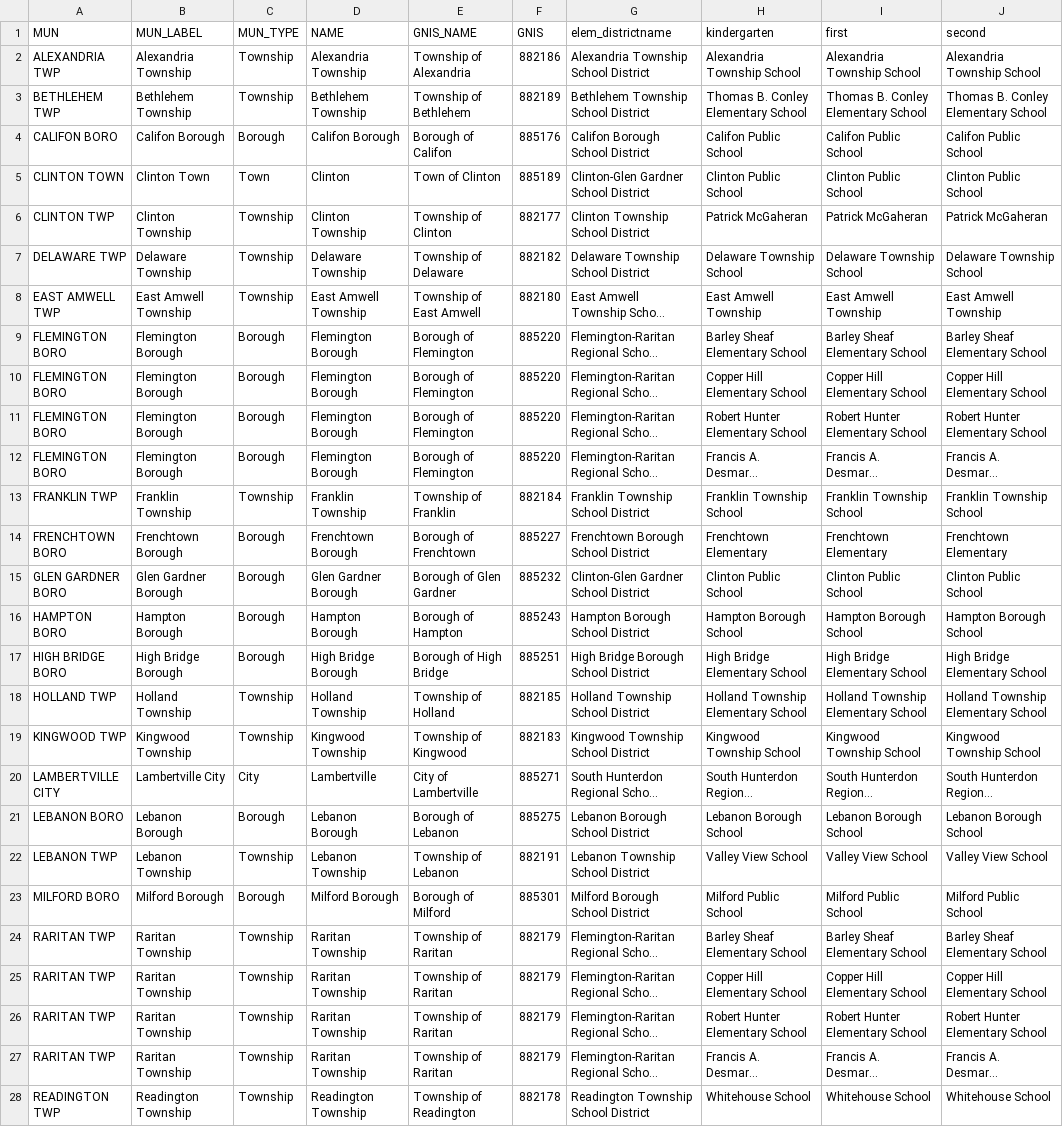
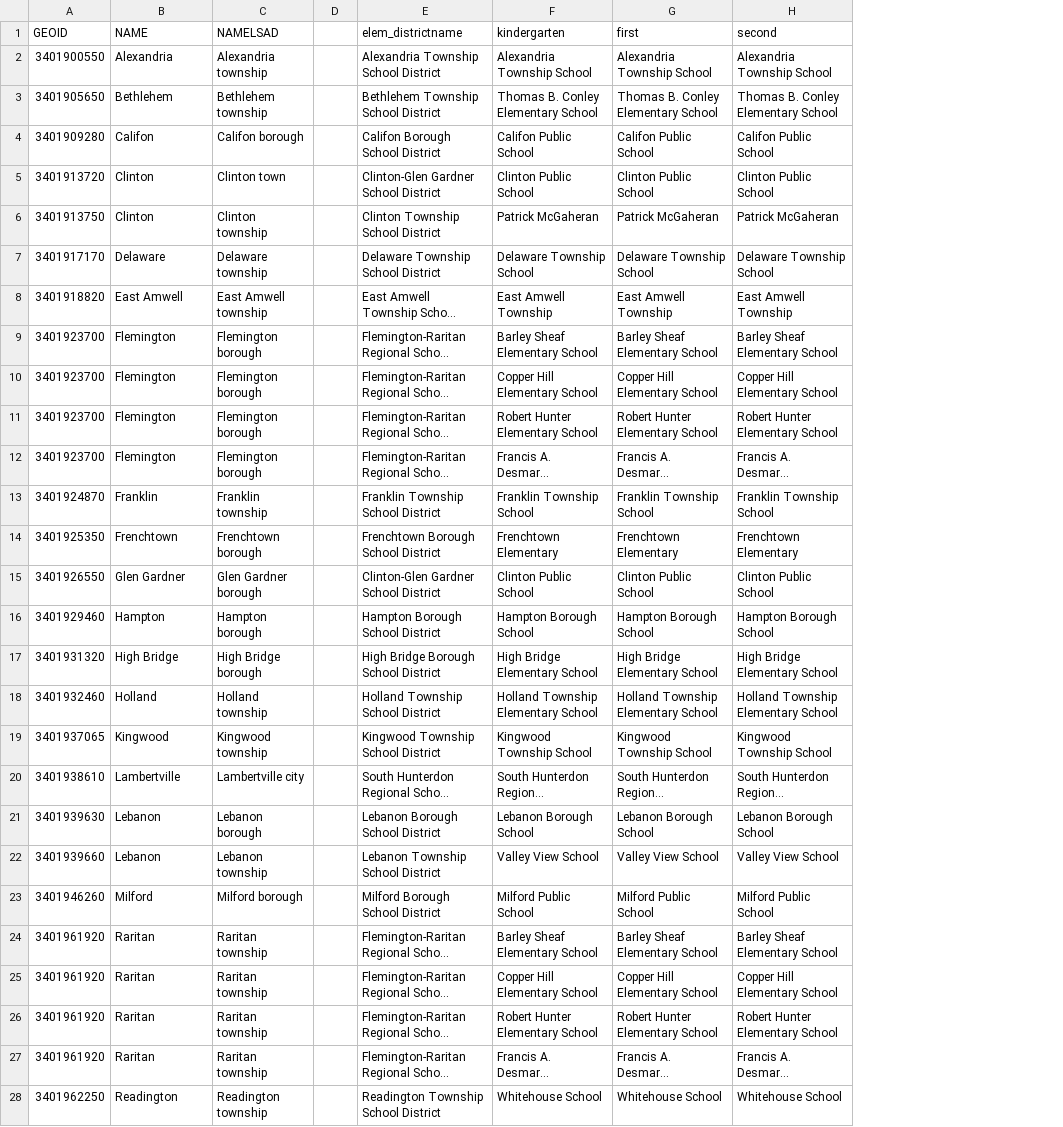
Before and after one commit to sullyvan23/sta220-dashboard_hunterdon, a CSV file: data/town_schools_by_grade.csv, drawn as a sheet; only a part is shown; long unchanged cells end in …; removed rows and columns are numbered as before the commit, all else as after; the diff covers the shown part only; the diff names each change by its address in the sheet, - before the commit and + after, or states it on an @@ line.

Commit message:
County Subdivision
Went back to using tigris with county subdivision for town geometry.

```diff
--- a/data/town_schools_by_grade.csv
+++ b/data/town_schools_by_grade.csv
-column A (MUN), rows 2-28: ALEXANDRIA TWP | BETHLEHEM TWP | CALIFON BORO | CLINTON TOWN | CLINTON TWP | DELAWARE TWP | EAST AMWELL TWP | FLEMINGTON BORO | FLEMINGTON BORO | FLEMINGTON BORO | FLEMINGTON BORO | FRANKLIN TWP | FRENCHTOWN BORO | GLEN GARDNER BORO | HAMPTON BORO | HIGH BRIDGE BORO | HOLLAND TWP | KINGWOOD TWP | LAMBERTVILLE CITY | LEBANON BORO | LEBANON TWP | MILFORD BORO | RARITAN TWP | RARITAN TWP | RARITAN TWP | RARITAN TWP | READINGTON TWP
-column B (MUN_LABEL), rows 2-28: Alexandria Township | Bethlehem Township | Califon Borough | Clinton Town | Clinton Township | Delaware Township | East Amwell Township | Flemington Borough | Flemington Borough | Flemington Borough | Flemington Borough | Franklin Township | Frenchtown Borough | Glen Gardner Borough | Hampton Borough | High Bridge Borough | Holland Township | Kingwood Township | Lambertville City | Lebanon Borough | Lebanon Township | Milford Borough | Raritan Township | Raritan Township | Raritan Township | Raritan Township | Readington Township
-column C (MUN_TYPE), rows 2-28: Township | Township | Borough | Town | Township | Township | Township | Borough | Borough | Borough | Borough | Township | Borough | Borough | Borough | Borough | Township | Township | City | Borough | Township | Borough | Township | Township | Township | Township | Township
+column A (GEOID), rows 2-28: 3401900550 | 3401905650 | 3401909280 | 3401913720 | 3401913750 | 3401917170 | 3401918820 | 3401923700 | 3401923700 | 3401923700 | 3401923700 | 3401924870 | 3401925350 | 3401926550 | 3401929460 | 3401931320 | 3401932460 | 3401937065 | 3401938610 | 3401939630 | 3401939660 | 3401946260 | 3401961920 | 3401961920 | 3401961920 | 3401961920 | 3401962250
-column E (GNIS_NAME), rows 2-28: Township of Alexandria | Township of Bethlehem | Borough of Califon | Town of Clinton | Township of Clinton | Township of Delaware | Township of East Amwell | Borough of Flemington | Borough of Flemington | Borough of Flemington | Borough of Flemington | Township of Franklin | Borough of Frenchtown | Borough of Glen Gardner | Borough of Hampton | Borough of High Bridge | Township of Holland | Township of Kingwood | City of Lambertville | Borough of Lebanon | Township of Lebanon | Borough of Milford | Township of Raritan | Township of Raritan | Township of Raritan | Township of Raritan | Township of Readington
-column F (GNIS), rows 2-28: 882186 | 882189 | 885176 | 885189 | 882177 | 882182 | 882180 | 885220 | 885220 | 885220 | 885220 | 882184 | 885227 | 885232 | 885243 | 885251 | 882185 | 882183 | 885271 | 885275 | 882191 | 885301 | 882179 | 882179 | 882179 | 882179 | 882178
+column C (NAMELSAD), rows 2-28: Alexandria township | Bethlehem township | Califon borough | Clinton town | Clinton township | Delaware township | East Amwell township | Flemington borough | Flemington borough | Flemington borough | Flemington borough | Franklin township | Frenchtown borough | Glen Gardner borough | Hampton borough | High Bridge borough | Holland township | Kingwood township | Lambertville city | Lebanon borough | Lebanon township | Milford borough | Raritan township | Raritan township | Raritan township | Raritan township | Readington township
+column D, empty
-B2 (NAME): Alexandria Township
+B2 (NAME): Alexandria
-B3 (NAME): Bethlehem Township
+B3 (NAME): Bethlehem
-B4 (NAME): Califon Borough
+B4 (NAME): Califon
-B6 (NAME): Clinton Township
+B6 (NAME): Clinton
-B7 (NAME): Delaware Township
+B7 (NAME): Delaware
-B8 (NAME): East Amwell Township
+B8 (NAME): East Amwell
-B9:B12 (NAME): Flemington Borough
+B9:B12 (NAME): Flemington
-B13 (NAME): Franklin Township
+B13 (NAME): Franklin
-B14 (NAME): Frenchtown Borough
+B14 (NAME): Frenchtown
-B15 (NAME): Glen Gardner Borough
+B15 (NAME): Glen Gardner
-B16 (NAME): Hampton Borough
+B16 (NAME): Hampton
-B17 (NAME): High Bridge Borough
+B17 (NAME): High Bridge
-B18 (NAME): Holland Township
+B18 (NAME): Holland
-B19 (NAME): Kingwood Township
+B19 (NAME): Kingwood
-B21 (NAME): Lebanon Borough
+B21 (NAME): Lebanon
-B22 (NAME): Lebanon Township
+B22 (NAME): Lebanon
-B23 (NAME): Milford Borough
+B23 (NAME): Milford
-B24:B27 (NAME): Raritan Township
+B24:B27 (NAME): Raritan
-B28 (NAME): Readington Township
+B28 (NAME): Readington
```
Also changed, not shown: 5 edited cells elsewhere in this file, 1 other file.
